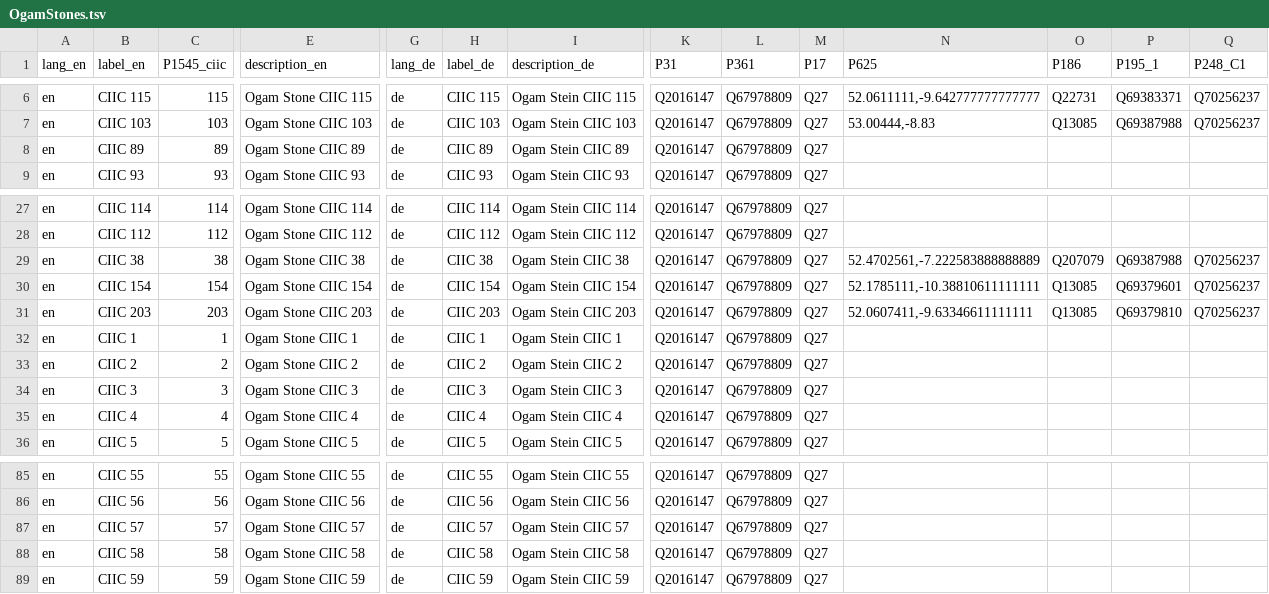
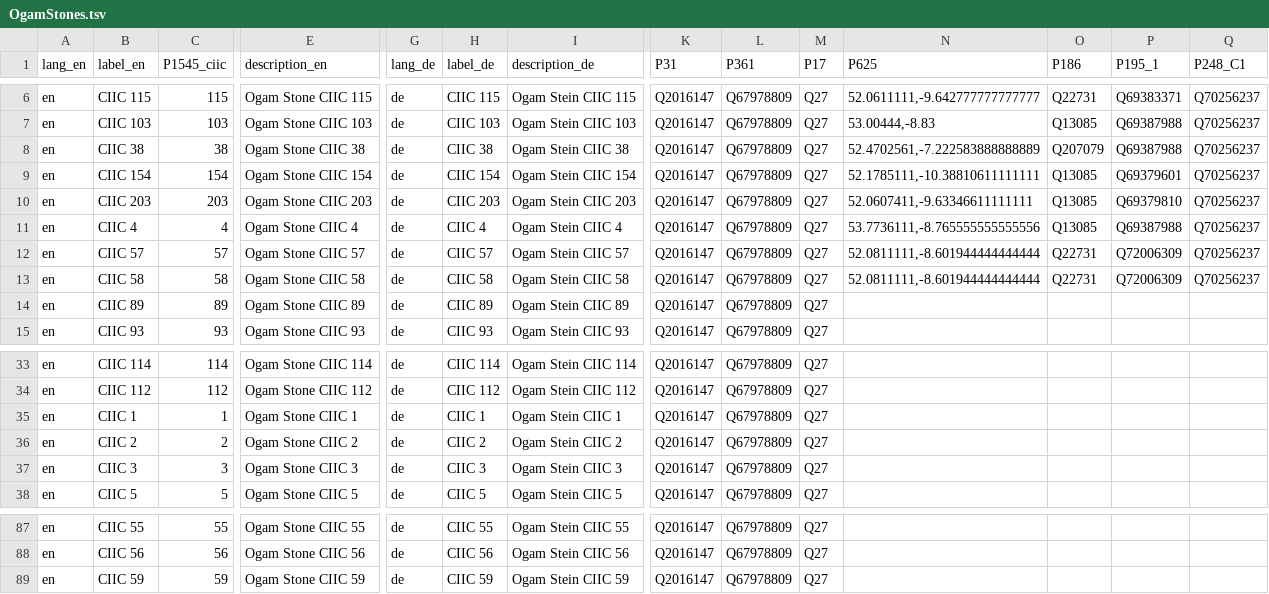
Before and after one commit to ogi-ogham/ogham-wikidata, a TSV file: OgamStones/OgamStones.tsv, drawn as a sheet; only a part is shown, gaps mark what is left out; removed rows and columns are numbered as before the commit, all else as after; rows hold the shown columns only; the diff names each change by its address in the sheet, - before the commit and + after, or states it on an @@ line.

Commit message:
Update OgamStones.tsv

```diff
--- a/OgamStones/OgamStones.tsv
+++ b/OgamStones/OgamStones.tsv
@@ row 29 moved to row 8: en @@
@@ row 30 moved to row 9: en @@
@@ row 31 moved to row 10: en @@
+row 11: en | CIIC 4 | 4 | Ogam Stone CIIC 4 | de | CIIC 4 | Ogam Stein CIIC 4 | Q2016147 | Q67978809 | Q27 | 53.7736111,-8.765555555555556 | Q13085 | Q69387988 | Q70256237
+row 12: en | CIIC 57 | 57 | Ogam Stone CIIC 57 | de | CIIC 57 | Ogam Stein CIIC 57 | Q2016147 | Q67978809 | Q27 | 52.0811111,-8.601944444444444 | Q22731 | Q72006309 | Q70256237
+row 13: en | CIIC 58 | 58 | Ogam Stone CIIC 58 | de | CIIC 58 | Ogam Stein CIIC 58 | Q2016147 | Q67978809 | Q27 | 52.0811111,-8.601944444444444 | Q22731 | Q72006309 | Q70256237
-row 35: en | CIIC 4 | 4 | Ogam Stone CIIC 4 | de | CIIC 4 | Ogam Stein CIIC 4 | Q2016147 | Q67978809 | Q27
-row 87: en | CIIC 57 | 57 | Ogam Stone CIIC 57 | de | CIIC 57 | Ogam Stein CIIC 57 | Q2016147 | Q67978809 | Q27
-row 88: en | CIIC 58 | 58 | Ogam Stone CIIC 58 | de | CIIC 58 | Ogam Stein CIIC 58 | Q2016147 | Q67978809 | Q27
```
